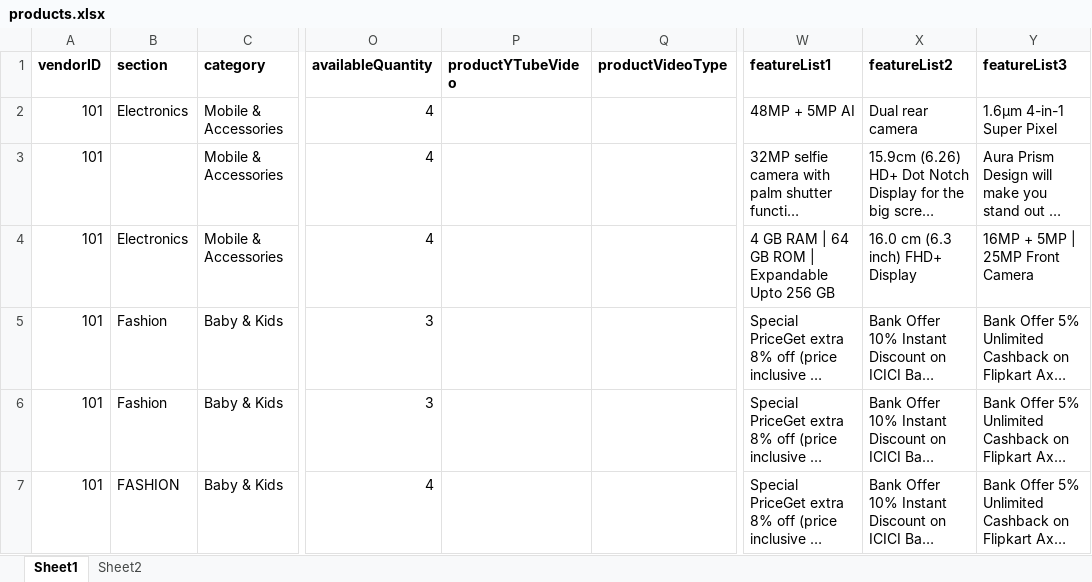
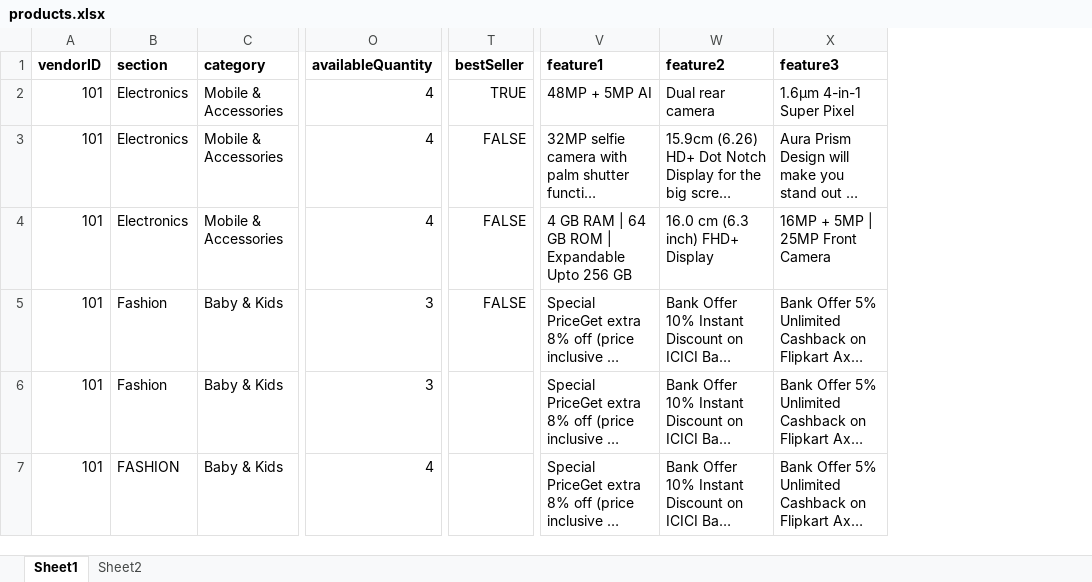
Before and after one commit to iAssureIT/ganga, an Excel workbook: admin/public/products.xlsx, sheet Sheet1, drawn as a sheet; only a part is shown, gaps mark what is left out; long unchanged cells end in …; values as stored, in another font and other column widths than the file's, no borders; removed rows and columns are numbered as before the commit, all else as after; the diff names each change by its address in the sheet, - before the commit and + after, or states it on an @@ line.

```diff
--- a/admin/public/products.xlsx (sheet Sheet1)
+++ b/admin/public/products.xlsx (sheet Sheet1)
-column P (productYTubeVideo), empty
-column Q (productVideoType), empty
+column T (bestSeller), rows 2-5: TRUE | FALSE | FALSE | FALSE
-V1: featureList1
+V1: feature1
-W1: featureList2
+W1: feature2
-X1: featureList3
+X1: feature3
-B3 (section): (empty)
+B3 (section): Electronics
```
Also changed, not shown: 9 other files.
